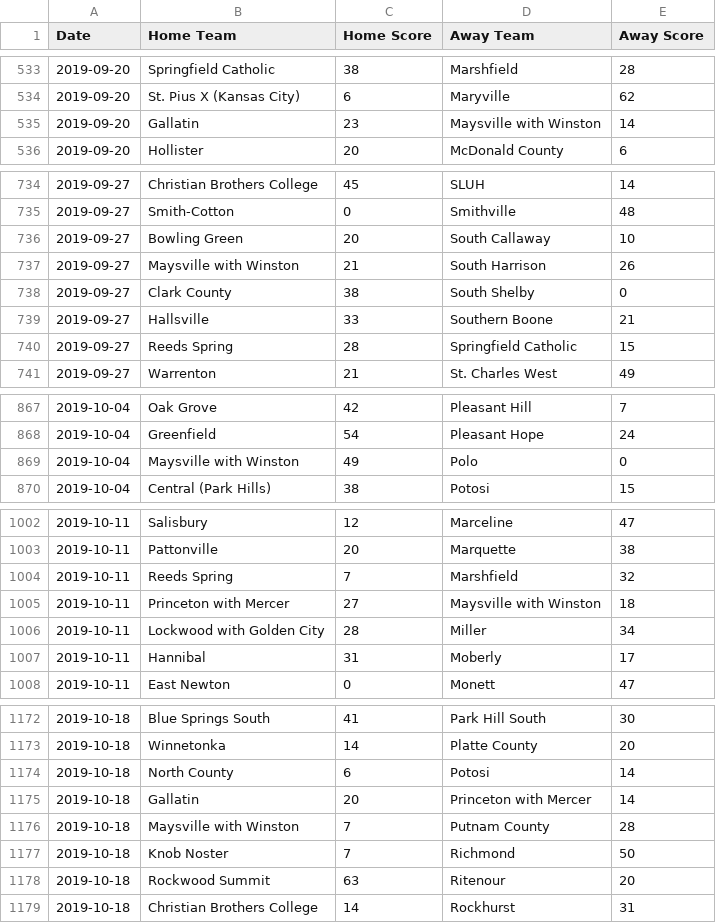
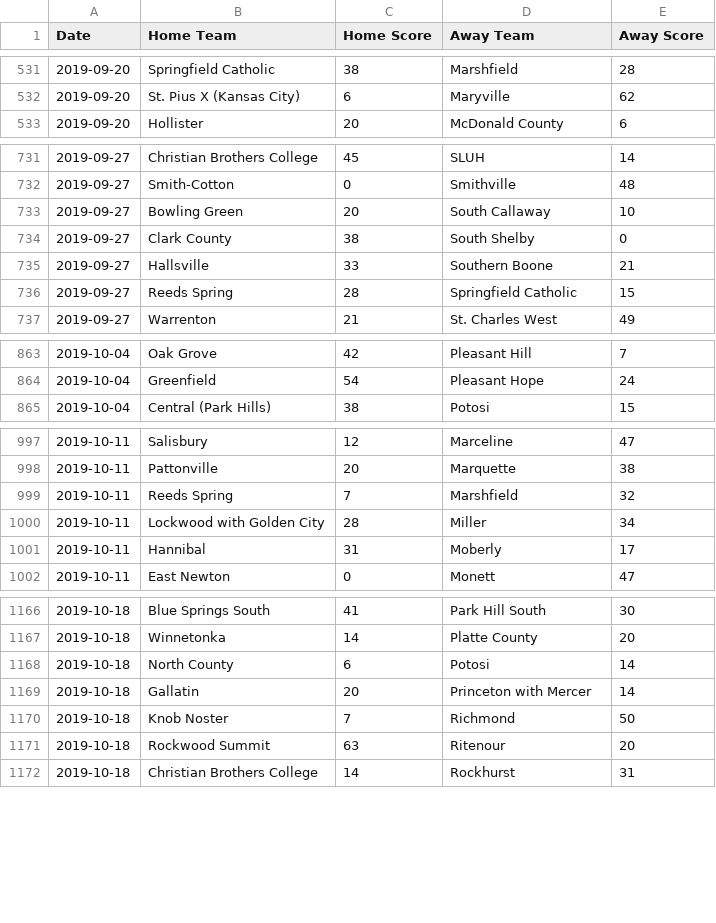
Before and after one commit to AllMOSports/football-ratings-2019, a CSV file: football_scoreboard_2019.csv, drawn as a sheet; only a part is shown, gaps mark what is left out; removed rows and columns are numbered as before the commit, all else as after; the diff covers the shown part only; the diff names each change by its address in the sheet, - before the commit and + after, or states it on an @@ line.

```diff
--- a/football_scoreboard_2019.csv
+++ b/football_scoreboard_2019.csv
-row 535: 2019-09-20 | Gallatin | 23 | Maysville with Winston | 14
-row 737: 2019-09-27 | Maysville with Winston | 21 | South Harrison | 26
-row 869: 2019-10-04 | Maysville with Winston | 49 | Polo | 0
-row 1005: 2019-10-11 | Princeton with Mercer | 27 | Maysville with Winston | 18
-row 1176: 2019-10-18 | Maysville with Winston | 7 | Putnam County | 28
```
Also changed, not shown: 3 added rows and 11 removed rows elsewhere in this file, 14 other files.
